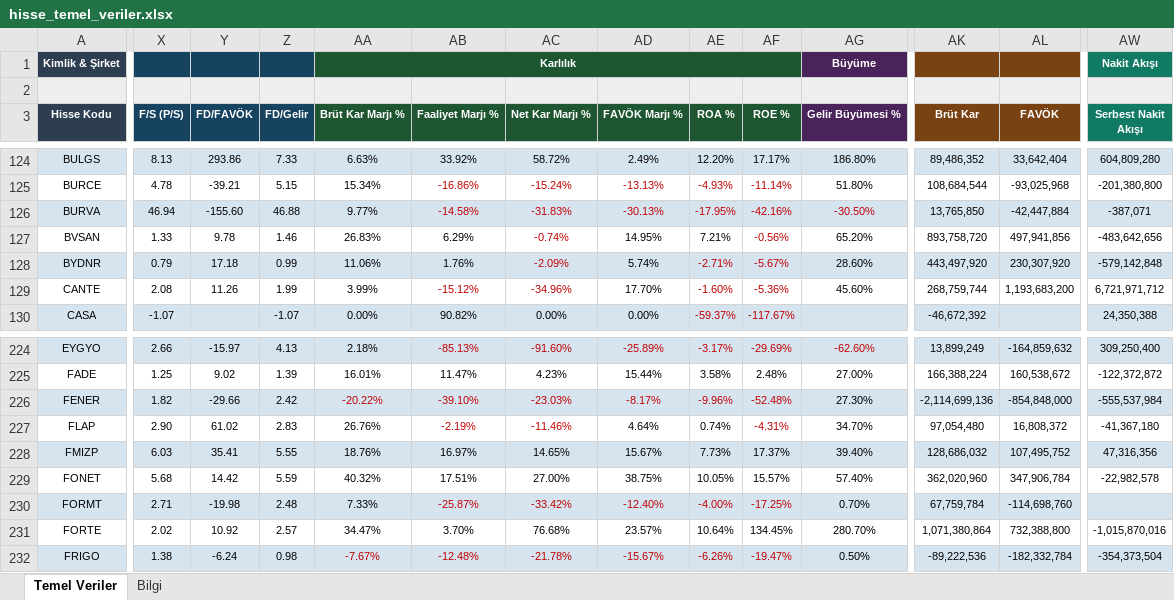
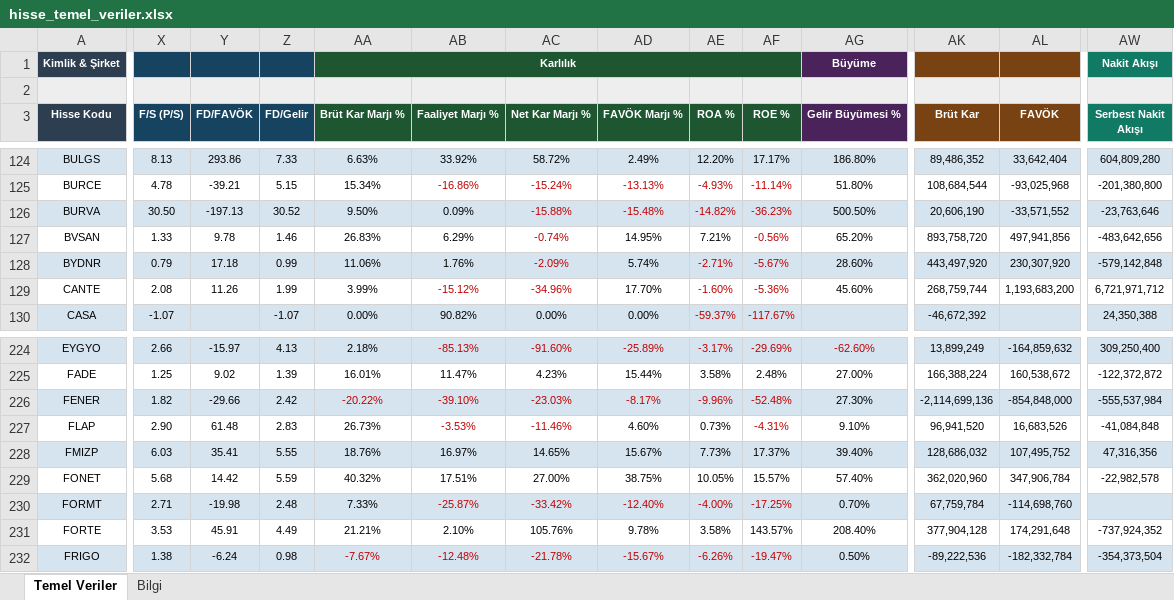
Before and after one commit to fkcengizhan-crypto/ghtvt, an Excel workbook: hisse_temel_veriler.xlsx, sheet Temel Veriler, drawn as a sheet; only a part is shown, gaps mark what is left out; values as stored, in another font and other column widths than the file's, no borders; the diff covers the shown part only; the diff names each change by its address in the sheet, - before the commit and + after, or states it on an @@ line.

```diff
--- a/hisse_temel_veriler.xlsx (sheet Temel Veriler)
+++ b/hisse_temel_veriler.xlsx (sheet Temel Veriler)
-X126 (F/S (P/S)): 46.94
+X126 (F/S (P/S)): 30.50
-Y126 (FD/FAVÖK): -155.60
+Y126 (FD/FAVÖK): -197.13
-Z126 (FD/Gelir): 46.88
+Z126 (FD/Gelir): 30.52
-AA126 (Brüt Kar Marjı %): 9.77%
+AA126 (Brüt Kar Marjı %): 9.50%
-AB126 (Faaliyet Marjı %): -14.58%
+AB126 (Faaliyet Marjı %): 0.09%
-AB126 text colour: #C00000
+AB126 text colour: black
-AC126 (Net Kar Marjı %): -31.83%
+AC126 (Net Kar Marjı %): -15.88%
-AD126 (FAVÖK Marjı %): -30.13%
+AD126 (FAVÖK Marjı %): -15.48%
-AE126 (ROA %): -17.95%
+AE126 (ROA %): -14.82%
-AF126 (ROE %): -42.16%
+AF126 (ROE %): -36.23%
-AG126 (Gelir Büyümesi %): -30.50%
+AG126 (Gelir Büyümesi %): 500.50%
-AG126 text colour: #C00000
+AG126 text colour: black
-AK126 (Brüt Kar): 13,765,850
+AK126 (Brüt Kar): 20,606,190
-AL126 (FAVÖK): -42,447,884
+AL126 (FAVÖK): -33,571,552
-AW126 (Serbest Nakit Akışı): -387,071
+AW126 (Serbest Nakit Akışı): -23,763,646
-Y227 (FD/FAVÖK): 61.02
+Y227 (FD/FAVÖK): 61.48
-AA227 (Brüt Kar Marjı %): 26.76%
+AA227 (Brüt Kar Marjı %): 26.73%
-AB227 (Faaliyet Marjı %): -2.19%
+AB227 (Faaliyet Marjı %): -3.53%
-AD227 (FAVÖK Marjı %): 4.64%
+AD227 (FAVÖK Marjı %): 4.60%
-AE227 (ROA %): 0.74%
+AE227 (ROA %): 0.73%
-AG227 (Gelir Büyümesi %): 34.70%
+AG227 (Gelir Büyümesi %): 9.10%
-AK227 (Brüt Kar): 97,054,480
+AK227 (Brüt Kar): 96,941,520
-AL227 (FAVÖK): 16,808,372
+AL227 (FAVÖK): 16,683,526
-AW227 (Serbest Nakit Akışı): -41,367,180
+AW227 (Serbest Nakit Akışı): -41,084,848
-X231 (F/S (P/S)): 2.02
+X231 (F/S (P/S)): 3.53
-Y231 (FD/FAVÖK): 10.92
+Y231 (FD/FAVÖK): 45.91
-Z231 (FD/Gelir): 2.57
+Z231 (FD/Gelir): 4.49
-AA231 (Brüt Kar Marjı %): 34.47%
+AA231 (Brüt Kar Marjı %): 21.21%
-AB231 (Faaliyet Marjı %): 3.70%
+AB231 (Faaliyet Marjı %): 2.10%
-AC231 (Net Kar Marjı %): 76.68%
+AC231 (Net Kar Marjı %): 105.76%
-AD231 (FAVÖK Marjı %): 23.57%
+AD231 (FAVÖK Marjı %): 9.78%
-AE231 (ROA %): 10.64%
+AE231 (ROA %): 3.58%
-AF231 (ROE %): 134.45%
+AF231 (ROE %): 143.57%
-AG231 (Gelir Büyümesi %): 280.70%
+AG231 (Gelir Büyümesi %): 208.40%
-AK231 (Brüt Kar): 1,071,380,864
+AK231 (Brüt Kar): 377,904,128
-AL231 (FAVÖK): 732,388,800
+AL231 (FAVÖK): 174,291,648
-AW231 (Serbest Nakit Akışı): -1,015,870,016
+AW231 (Serbest Nakit Akışı): -737,924,352
```
Also changed, not shown: 376 edited cells and cell formats elsewhere in this sheet, sheet Bilgi, 2 other files.
